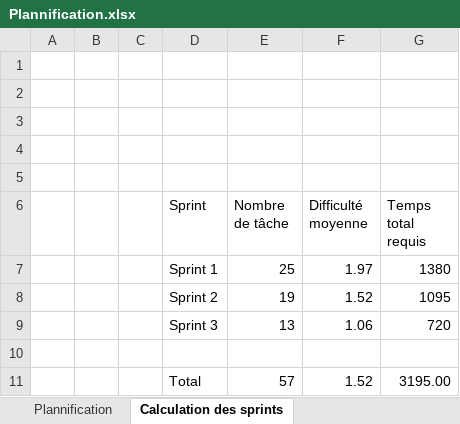
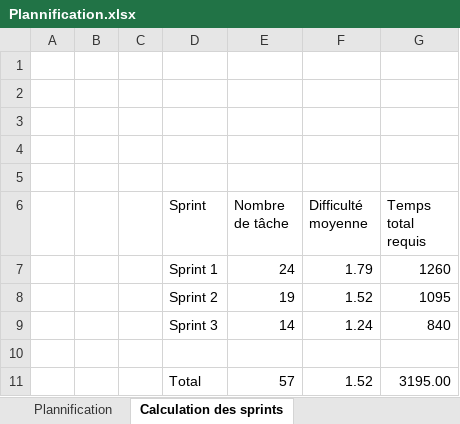
Before and after one commit to Nuoram953/Shift, an Excel workbook: C61/Phase 1/Plannification.xlsx, sheet Calculation des sprints, drawn as a sheet; values as stored, in another font and other column widths than the file's, no borders; table styles not drawn; removed rows and columns are numbered as before the commit, all else as after; the diff names each change by its address in the sheet, - before the commit and + after, or states it on an @@ line.

```diff
--- a/C61/Phase 1/Plannification.xlsx (sheet Calculation des sprints)
+++ b/C61/Phase 1/Plannification.xlsx (sheet Calculation des sprints)
-row 7:  |  |  | Sprint 1 | 25 | 1.97 | 1380
+row 7:  |  |  | Sprint 1 | 24 | 1.79 | 1260
-row 9:  |  |  | Sprint 3 | 13 | 1.06 | 720
+row 9:  |  |  | Sprint 3 | 14 | 1.24 | 840
```
Also changed, not shown: sheet Plannification, 2 other files.
